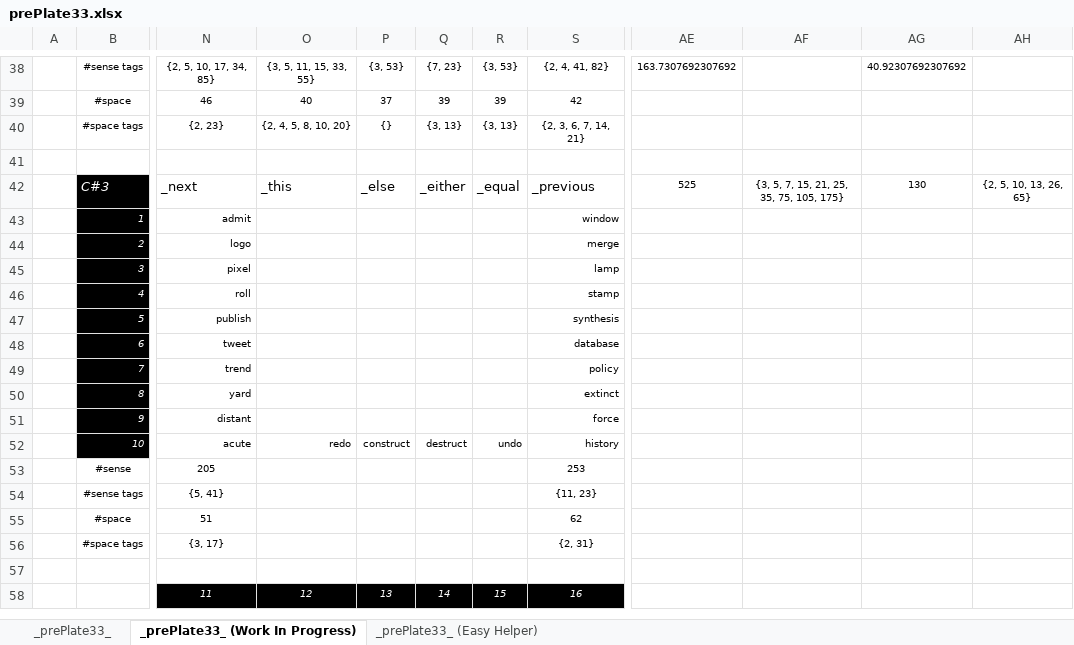
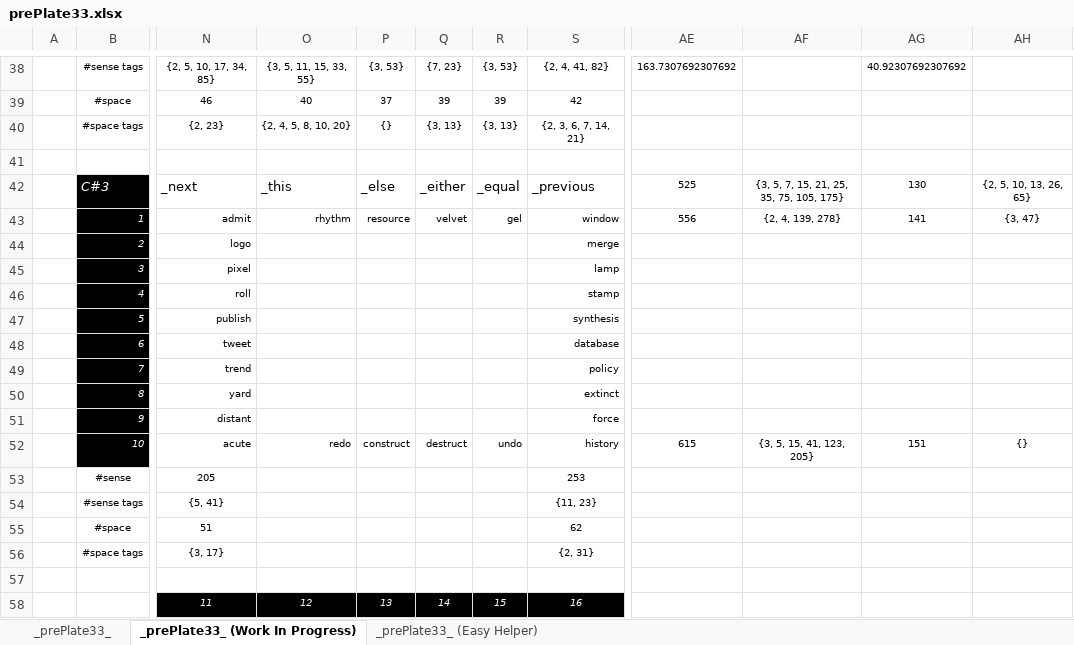
Before and after one commit to openroot/prePlate33, an Excel workbook: _prePlate33_/Offline Documents (Periodic)/prePlate33.xlsx, sheet _prePlate33_ (Work In Progress), drawn as a sheet; only a part is shown, gaps mark what is left out; values as stored, in another font and other column widths than the file's, no borders; charts and pictures not drawn; the diff names each change by its address in the sheet, - before the commit and + after, or states it on an @@ line.

```diff
--- a/_prePlate33_/Offline Documents (Periodic)/prePlate33.xlsx (sheet _prePlate33_ (Work In Progress))
+++ b/_prePlate33_/Offline Documents (Periodic)/prePlate33.xlsx (sheet _prePlate33_ (Work In Progress))
-O43: (empty)
+O43: rhythm
-P43: (empty)
+P43: resource
-Q43: (empty)
+Q43: velvet
-R43: (empty)
+R43: gel
-AE43: (empty)
+AE43: 556
-AF43: (empty)
+AF43: {2, 4, 139, 278}
-AG43: (empty)
+AG43: 141
-AH43: (empty)
+AH43: {3, 47}
-AE52: (empty)
+AE52: 615
-AF52: (empty)
+AF52: {3, 5, 15, 41, 123, 205}
-AG52: (empty)
+AG52: 151
-AH52: (empty)
+AH52: {}
```
Also changed, not shown: sheet _prePlate33_, 2 other files.
